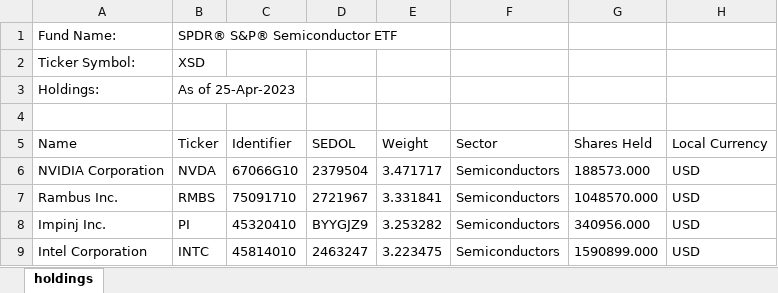
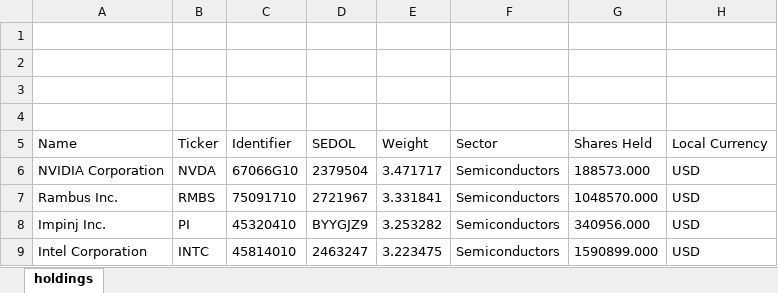
Before and after one commit to jum223/FrontToBack, an Excel workbook: Microchips.xlsx, sheet holdings, drawn as a sheet; only a part is shown; values as stored, in another font and other column widths than the file's, no borders; the diff covers the shown part only; the diff names each change by its address in the sheet, - before the commit and + after, or states it on an @@ line.

```diff
--- a/Microchips.xlsx (sheet holdings)
+++ b/Microchips.xlsx (sheet holdings)
-row 1: Fund Name: | SPDR® S&P® Semiconductor ETF
+row 1: (empty)
-row 2: Ticker Symbol: | XSD
+row 2: (empty)
-row 3: Holdings: | As of 25-Apr-2023
+row 3: (empty)
```
Also changed, not shown: 84 removed rows elsewhere in this sheet, Food.xlsx, Transport.xlsx, 1 other file.
